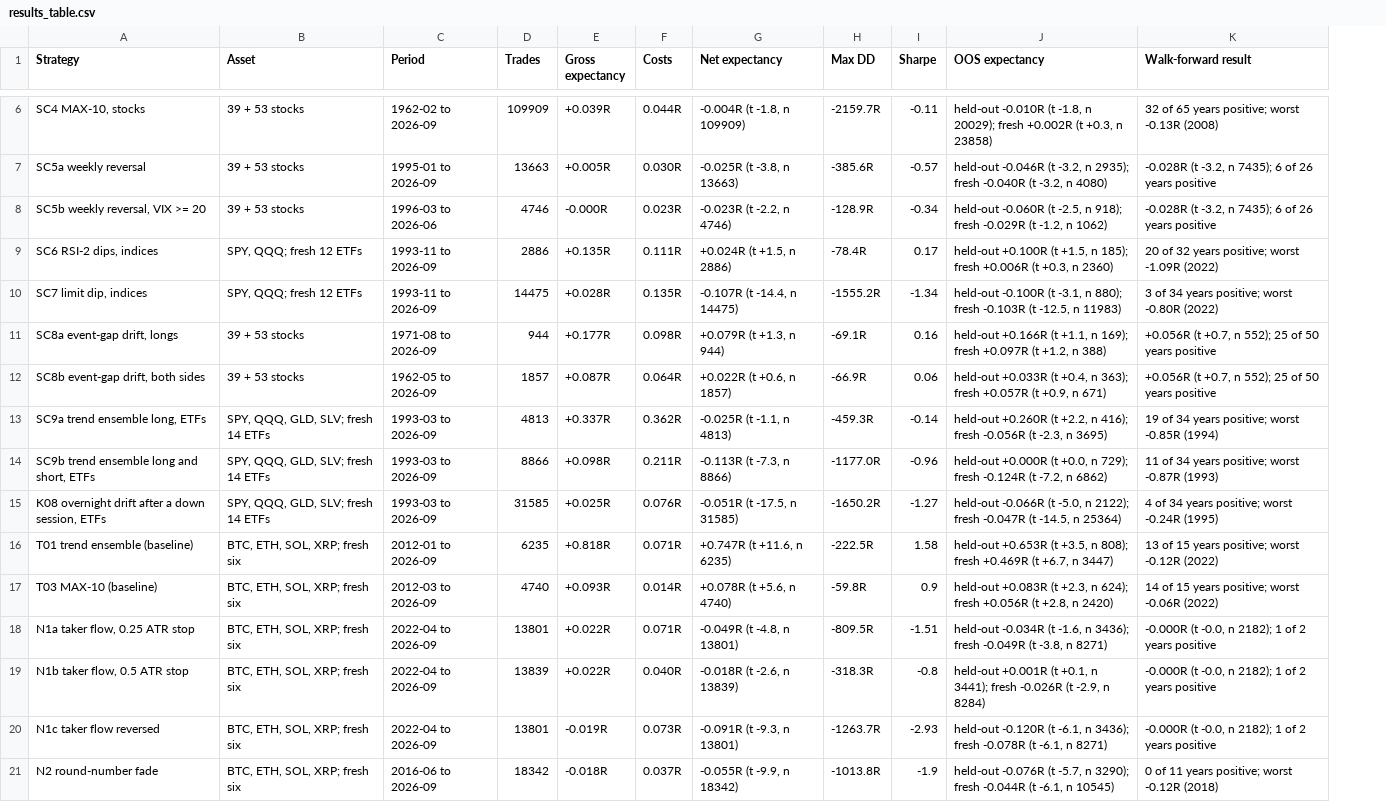
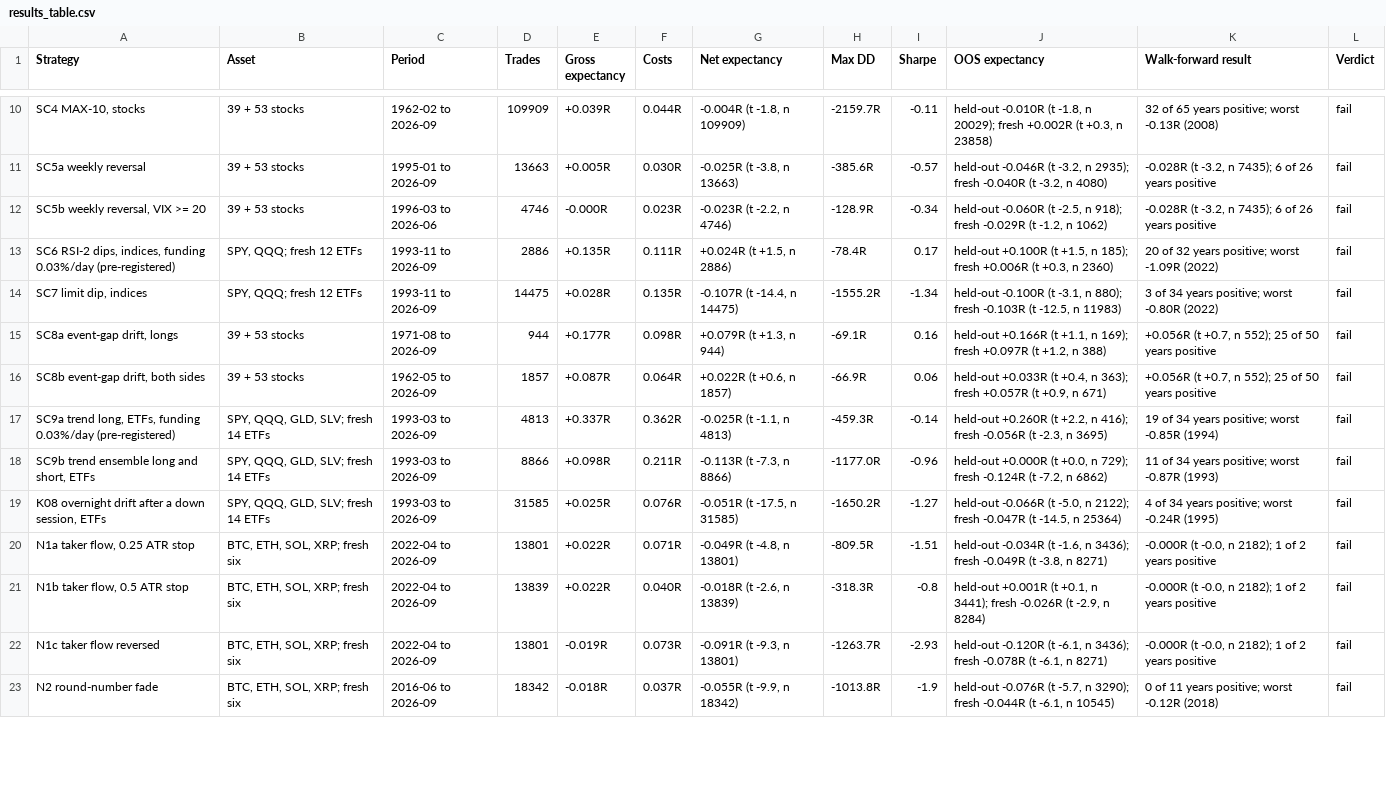
Before and after one commit to cdit-res/bitunix-sleeve, a CSV file: research/results_table.csv, drawn as a sheet; only a part is shown, gaps mark what is left out; removed rows and columns are numbered as before the commit, all else as after; the diff covers the shown part only; the diff names each change by its address in the sheet, - before the commit and + after, or states it on an @@ line.

```diff
--- a/research/results_table.csv
+++ b/research/results_table.csv
+column L (Verdict), rows 10-23: all fail
-A13 (Strategy): SC6 RSI-2 dips, indices
+A13 (Strategy): SC6 RSI-2 dips, indices, funding 0.03%/day (pre-registered)
-A17 (Strategy): SC9a trend ensemble long, ETFs
+A17 (Strategy): SC9a trend long, ETFs, funding 0.03%/day (pre-registered)
-row 16: T01 trend ensemble (baseline) | BTC, ETH, SOL, XRP; fresh six | 2012-01 to 2026-09 | 6235 | +0.818R | 0.071R | +0.747R (t +11.6, n 6235) | -222.5R | 1.58 | held-out +0.653R (t +3.5, n 808); fresh +0.469R (t +6.7, n 3447) | 13 of 15 years positive; worst -0.12R (2022)
-row 17: T03 MAX-10 (baseline) | BTC, ETH, SOL, XRP; fresh six | 2012-03 to 2026-09 | 4740 | +0.093R | 0.014R | +0.078R (t +5.6, n 4740) | -59.8R | 0.9 | held-out +0.083R (t +2.3, n 624); fresh +0.056R (t +2.8, n 2420) | 14 of 15 years positive; worst -0.06R (2022)
```
Also changed, not shown: 2 added rows, 2 removed rows and 4 moved rows elsewhere in this file.
